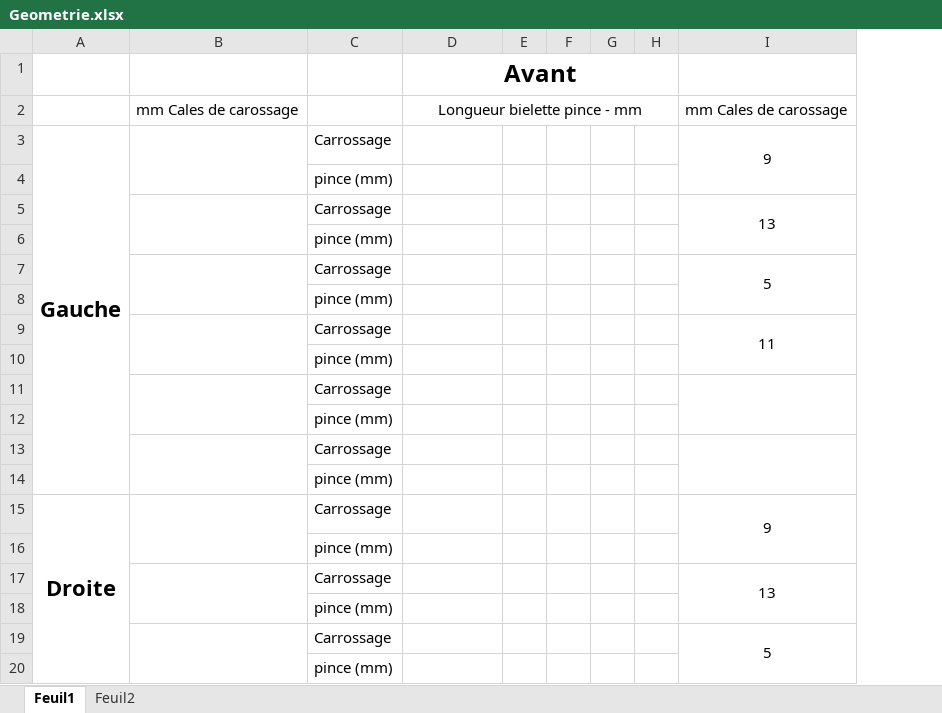
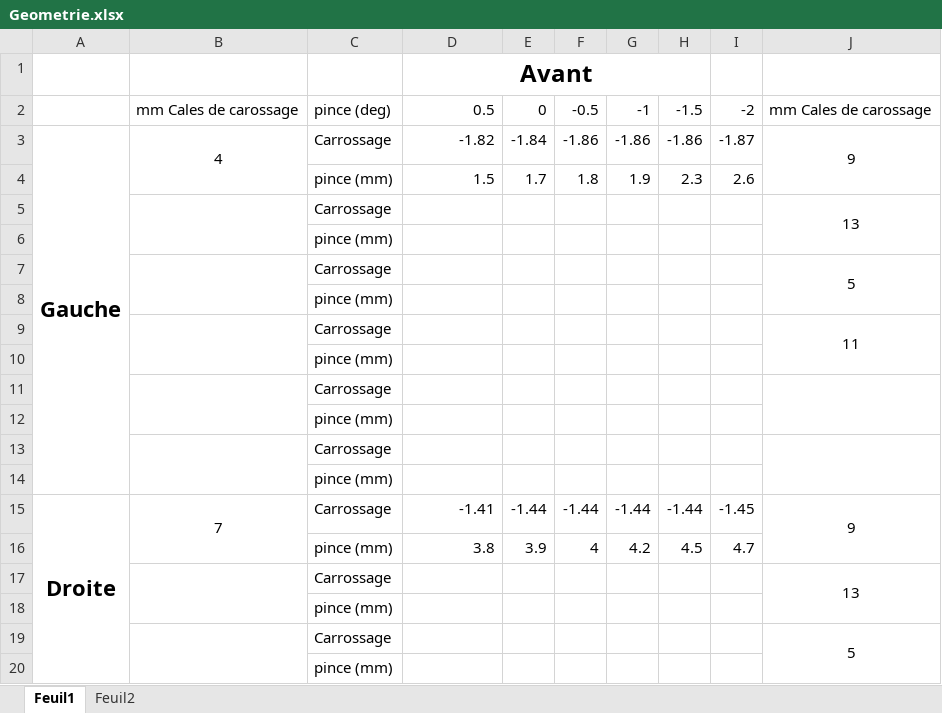
Before and after one commit to EOSCogniton/Ressources2020, an Excel workbook: SU_Suspension/Geometrie.xlsx, sheet Feuil1, drawn as a sheet; only a part is shown; values as stored, in another font and other column widths than the file's, no borders; charts and pictures not drawn; removed rows and columns are numbered as before the commit, all else as after; the diff names each change by its address in the sheet, - before the commit and + after, or states it on an @@ line.

Commit message:
Geometrie (foireuse), passage de vitesse auto et neutre

```diff
--- a/SU_Suspension/Geometrie.xlsx (sheet Feuil1)
+++ b/SU_Suspension/Geometrie.xlsx (sheet Feuil1)
-column E, empty
-column F, empty
-column G, empty
-column H, empty
+column E, rows 2-16: 0 | -1.84 | 1.7 |  |  |  |  |  |  |  |  |  |  | -1.44 | 3.9
+column F, rows 2-16: -0.5 | -1.86 | 1.8 |  |  |  |  |  |  |  |  |  |  | -1.44 | 4
+column G, rows 2-16: -1 | -1.86 | 1.9 |  |  |  |  |  |  |  |  |  |  | -1.44 | 4.2
+column H, rows 2-16: -1.5 | -1.86 | 2.3 |  |  |  |  |  |  |  |  |  |  | -1.44 | 4.5
+column I, rows 2-16: -2 | -1.87 | 2.6 |  |  |  |  |  |  |  |  |  |  | -1.45 | 4.7
-C2: (empty)
+C2: pince (deg)
-D2: Longueur bielette pince - mm
+D2: 0.5
-D2 alignment: center
+D2 alignment: right
-D2:H2 merged
-B3: (empty)
+B3: 4
-D3: (empty)
+D3: -1.82
-D4: (empty)
+D4: 1.5
-B15: (empty)
+B15: 7
-D15: (empty)
+D15: -1.41
-D16: (empty)
+D16: 3.8
```
Also changed, not shown: formulas that keep their value, charts or pictures, 2 other files.
